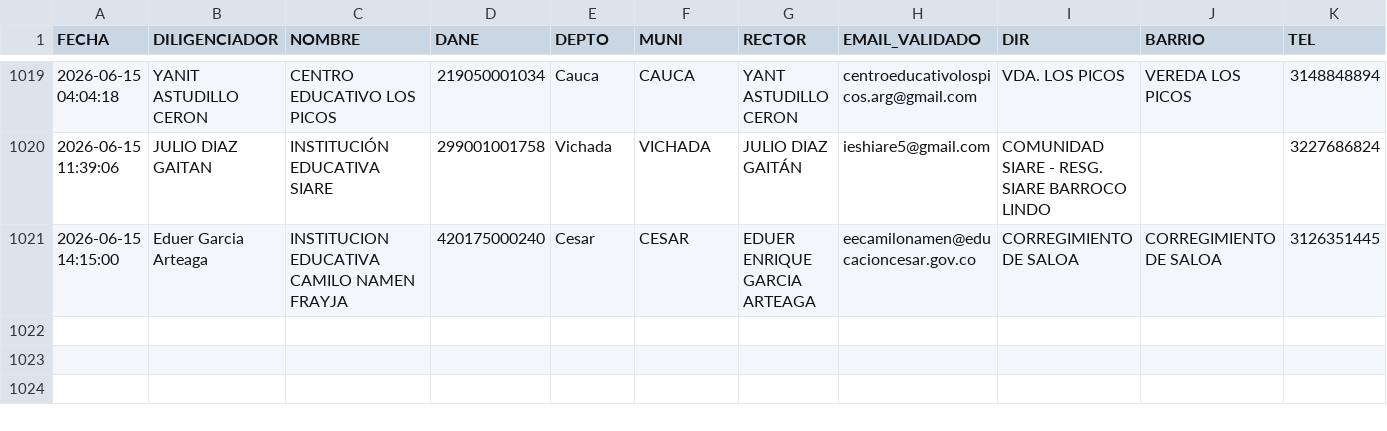
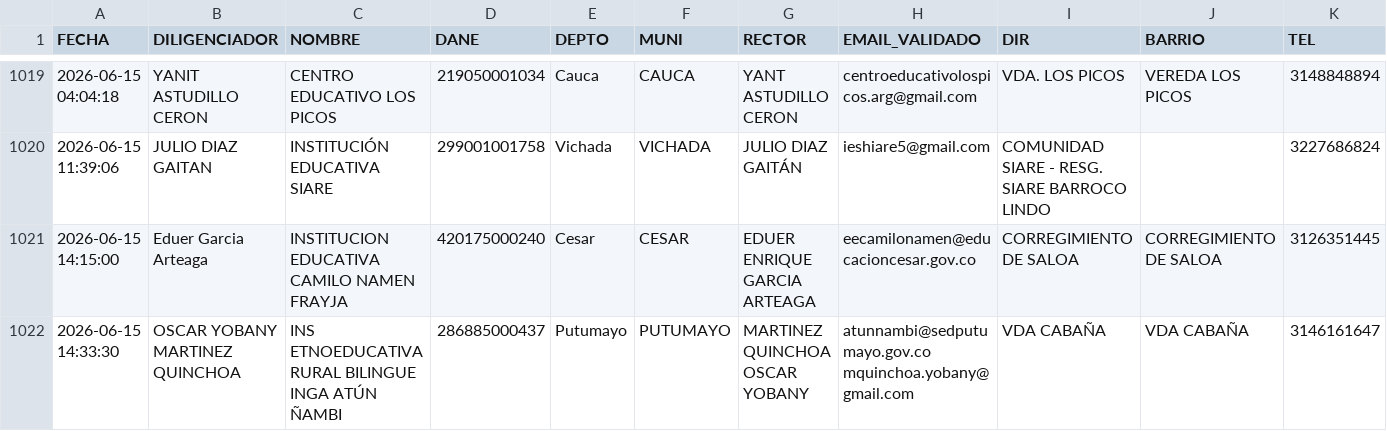
Before and after one commit to maoreyc-sketch/Encuesta_Calidad, a CSV file: Consolidado_Encuestas_MEN.csv, drawn as a sheet; only a part is shown, gaps mark what is left out; rows hold the shown columns only; the diff names each change by its address in the sheet, - before the commit and + after, or states it on an @@ line.

Commit message:
Encuesta registrada 2026-06-15 14:33

```diff
--- a/Consolidado_Encuestas_MEN.csv
+++ b/Consolidado_Encuestas_MEN.csv
+row 1022: 2026-06-15 14:33:30 | OSCAR YOBANY MARTINEZ QUINCHOA | INS ETNOEDUCATIVA RURAL BILINGUE INGA ATÚN ÑAMBI | 286885000437 | Putumayo | PUTUMAYO | MARTINEZ QUINCHOA OSCAR YOBANY | atunnambi@sedputumayo.gov.co mquinchoa.yobany@gmail.com | VDA CABAÑA | VDA CABAÑA | 3146161647
```
